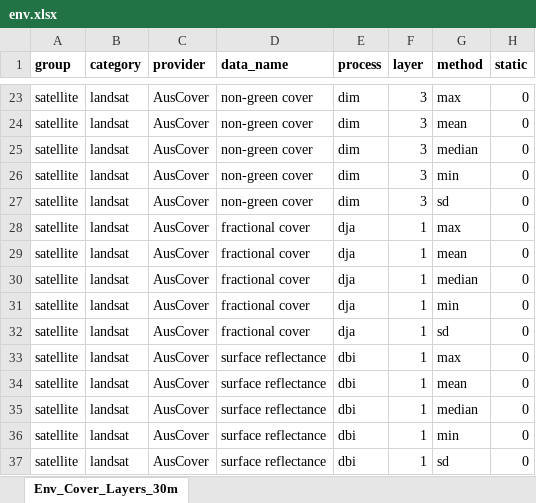
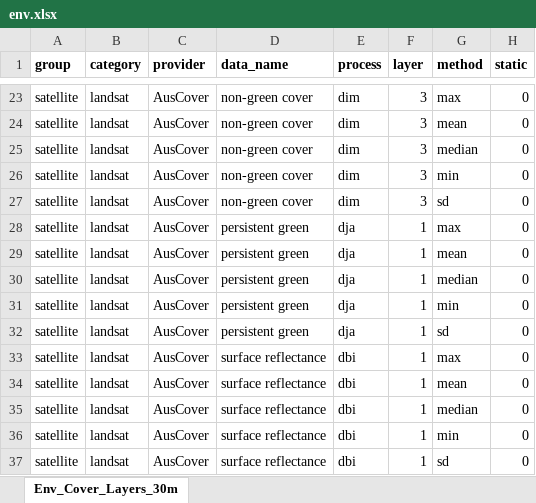
Before and after one commit to dew-landscapes/envEcosystems, an Excel workbook: data-raw/env.xlsx, sheet Env_Cover_Layers_30m, drawn as a sheet; only a part is shown, gaps mark what is left out; values as stored, in another font and other column widths than the file's, no borders; the diff names each change by its address in the sheet, - before the commit and + after, or states it on an @@ line.

Commit message:
Ensuring match between `env` `data_name` and a url

```diff
--- a/data-raw/env.xlsx (sheet Env_Cover_Layers_30m)
+++ b/data-raw/env.xlsx (sheet Env_Cover_Layers_30m)
-D28:D32 (data_name): fractional cover
+D28:D32 (data_name): persistent green
```
Also changed, not shown: 3 other files.
